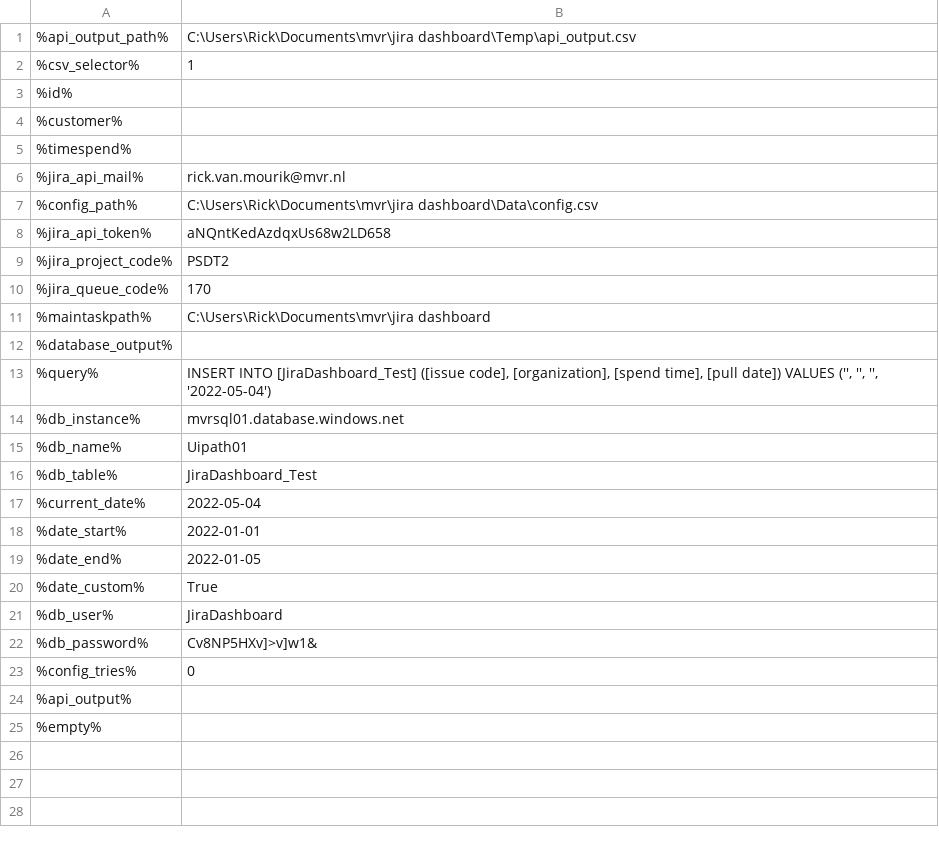
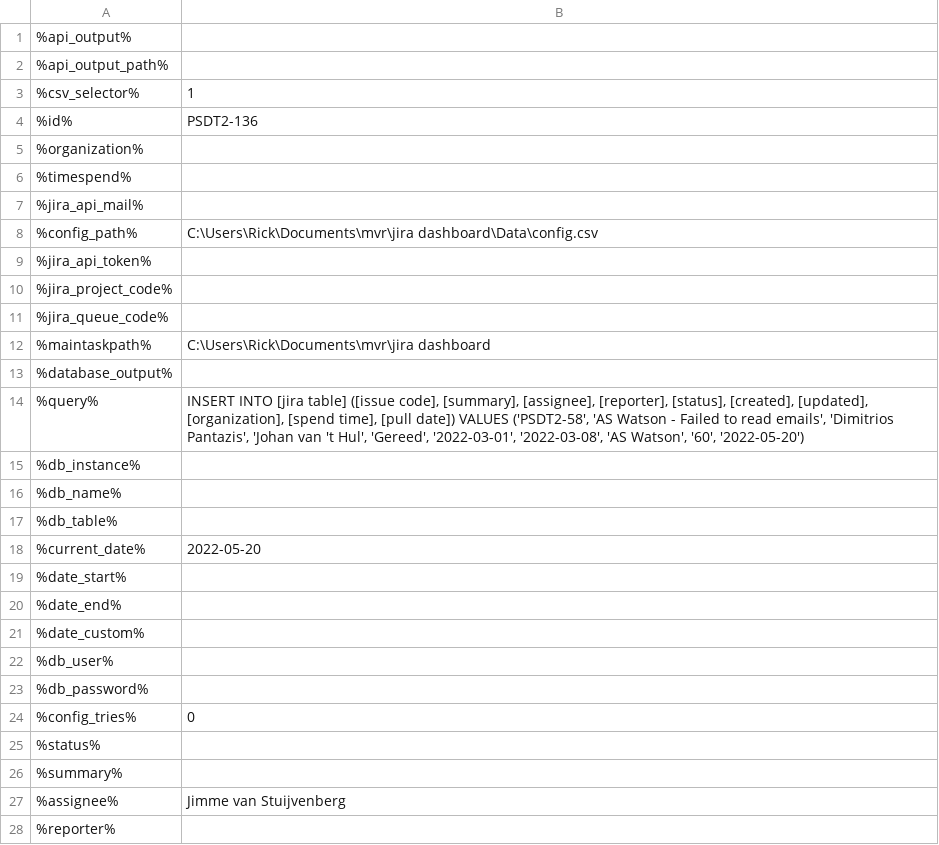
Before and after one commit to RickvMourik/jira-dashboard, a CSV file: main.tsk_Vars.csv, drawn as a sheet; only a part is shown; the diff covers the shown part only.

```diff
--- a/main.tsk_Vars.csv
+++ b/main.tsk_Vars.csv
@@ -1,25 +1,28 @@
-%api_output_path%;C:\Users\Rick\Documents\mvr\jira dashboard\Temp\api_output.csv
+%api_output%;
+%api_output_path%;
 %csv_selector%;1
-%id%;
-%customer%;
+%id%;PSDT2-136
+%organization%;
 %timespend%;
-%jira_api_mail%;rick.van.mourik@mvr.nl
+%jira_api_mail%;
 %config_path%;C:\Users\Rick\Documents\mvr\jira dashboard\Data\config.csv
-%jira_api_token%;aNQntKedAzdqxUs68w2LD658
-%jira_project_code%;PSDT2
-%jira_queue_code%;170
+%jira_api_token%;
+%jira_project_code%;
+%jira_queue_code%;
 %maintaskpath%;C:\Users\Rick\Documents\mvr\jira dashboard
 %database_output%;
-%query%;INSERT INTO [JiraDashboard_Test] ([issue code], [organization], [spend time], [pull date]) VALUES ('', '', '', '2022-05-04')
-%db_instance%;mvrsql01.database.windows.net
-%db_name%;Uipath01
-%db_table%;JiraDashboard_Test
-%current_date%;2022-05-04
-%date_start%;2022-01-01
-%date_end%;2022-01-05
-%date_custom%;True
-%db_user%;JiraDashboard
-%db_password%;Cv8NP5HXv]>v]w1&
+%query%;INSERT INTO [jira table] ([issue code], [summary], [assignee], [reporter], [status], [created], [updated], [organization], [spend time], [pull date]) VALUES ('PSDT2-58', 'AS Watson - Failed to read emails', 'Dimitrios Pantazis', 'Johan van 't Hul', 'Gereed', '2022-03-01', '2022-03-08', 'AS Watson', '60', '2022-05-20')
+%db_instance%;
+%db_name%;
+%db_table%;
+%current_date%;2022-05-20
+%date_start%;
+%date_end%;
+%date_custom%;
+%db_user%;
+%db_password%;
 %config_tries%;0
-%api_output%;
-%empty%;
+%status%;
+%summary%;
+%assignee%;Jimme van Stuijvenberg
+%reporter%;
```
Also changed, not shown: 2 added rows elsewhere in this file, Data/config.csv, Framework/$load_config.tsk_Vars.csv, 8 other files.
